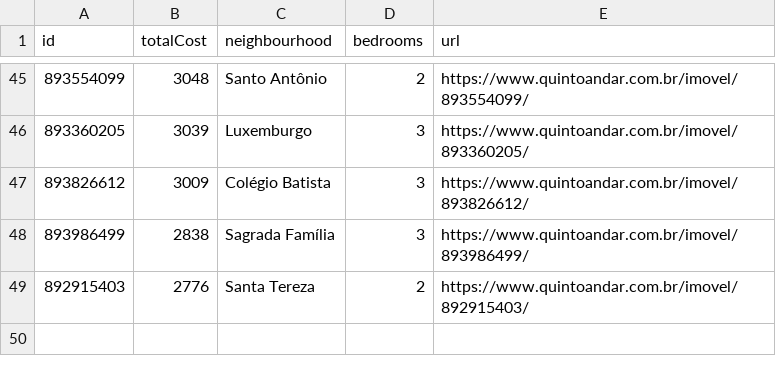
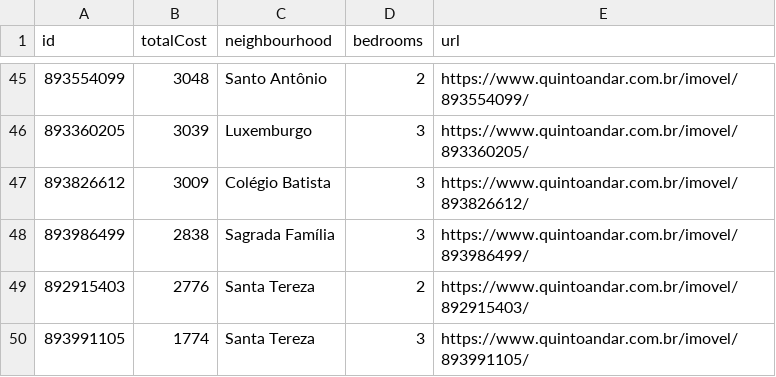
Before and after one commit to a-moreira/apto, a CSV file: data/aptos.csv, drawn as a sheet; only a part is shown, gaps mark what is left out; the diff names each change by its address in the sheet, - before the commit and + after, or states it on an @@ line.

```diff
--- a/data/aptos.csv
+++ b/data/aptos.csv
+row 50: 893991105 | 1774 | Santa Tereza | 3 | https://www.quintoandar.com.br/imovel/893991105/
```
